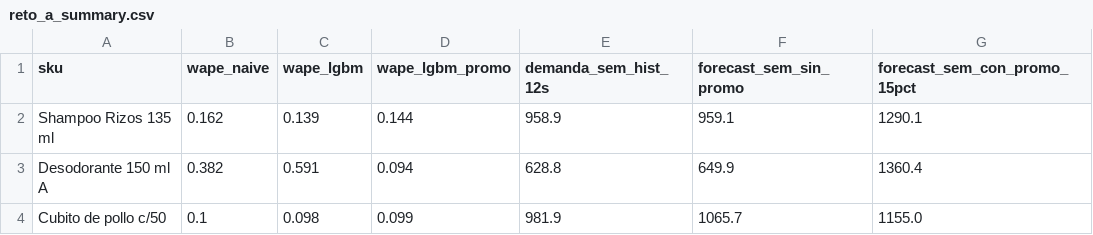
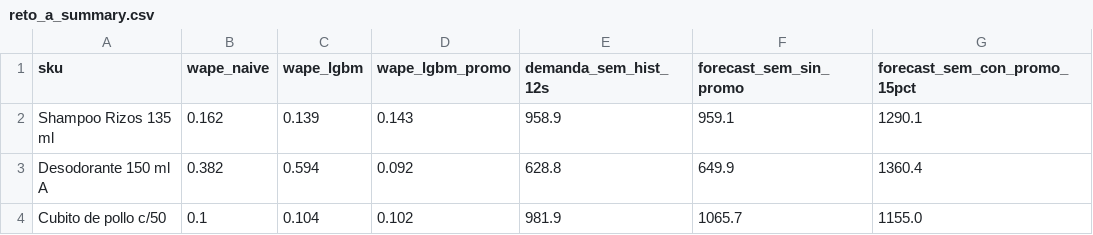
Before and after one commit to Gytano85/VEMIO_prueba_tecnica, a CSV file: data/reto_a_summary.csv, drawn as a sheet.

```diff
--- a/data/reto_a_summary.csv
+++ b/data/reto_a_summary.csv
@@ -1,4 +1,4 @@
 sku,wape_naive,wape_lgbm,wape_lgbm_promo,demanda_sem_hist_12s,forecast_sem_sin_promo,forecast_sem_con_promo_15pct
-Shampoo Rizos 135 ml,0.162,0.139,0.144,958.9,959.1,1290.1
-Desodorante 150 ml A,0.382,0.591,0.094,628.8,649.9,1360.4
-Cubito de pollo c/50,0.1,0.098,0.099,981.9,1065.7,1155.0
+Shampoo Rizos 135 ml,0.162,0.139,0.143,958.9,959.1,1290.1
+Desodorante 150 ml A,0.382,0.594,0.092,628.8,649.9,1360.4
+Cubito de pollo c/50,0.1,0.104,0.102,981.9,1065.7,1155.0
```
Also changed, not shown: data/reto_b_simulation_grid.csv, data/reto_c_summary.csv, 11 other files.
